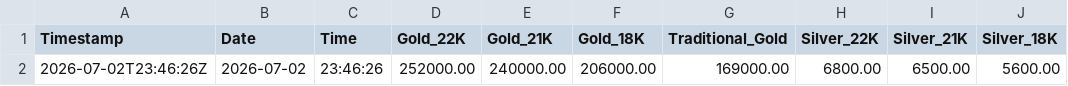
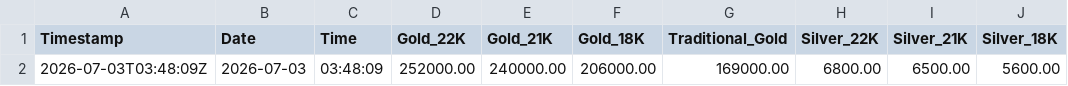
Before and after one commit to shoponali1/g-pai, a CSV file: Data/gold_silver_prices.csv, drawn as a sheet; only a part is shown; the diff names each change by its address in the sheet, - before the commit and + after, or states it on an @@ line.

```diff
--- a/Data/gold_silver_prices.csv
+++ b/Data/gold_silver_prices.csv
-A2 (Timestamp): 2026-07-02T23:46:26Z
+A2 (Timestamp): 2026-07-03T03:48:09Z
-B2 (Date): 2026-07-02
+B2 (Date): 2026-07-03
-C2 (Time): 23:46:26
+C2 (Time): 03:48:09
```
Also changed, not shown: 1 other file.
